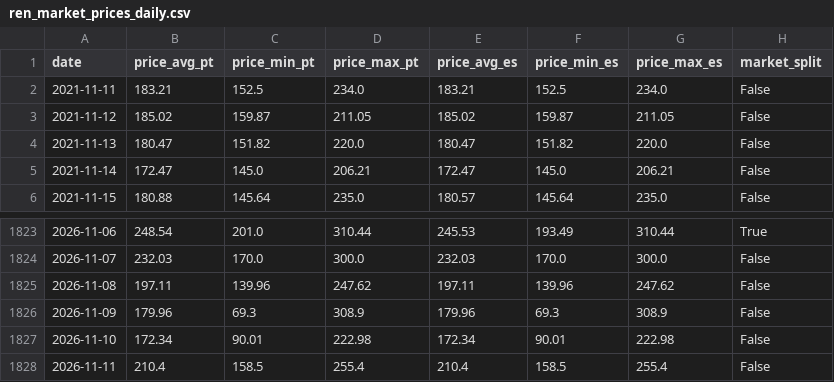
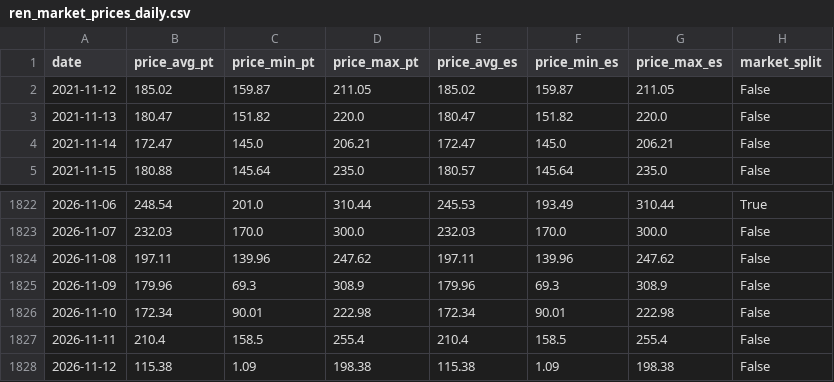
Before and after one commit to JoaoFelicissimo03/PT-Energy-Transition-Analytics, a CSV file: data/processed/ren_market_prices_daily.csv, drawn as a sheet; only a part is shown, gaps mark what is left out.

```diff
--- a/data/processed/ren_market_prices_daily.csv
+++ b/data/processed/ren_market_prices_daily.csv
@@ -1,3 +1,2 @@
 date,price_avg_pt,price_min_pt,price_max_pt,price_avg_es,price_min_es,price_max_es,market_split
-2021-11-11,183.21,152.5,234.0,183.21,152.5,234.0,False
 2021-11-12,185.02,159.87,211.05,185.02,159.87,211.05,False
@@ -1828 +1827,2 @@ date,price_avg_pt,price_min_pt,price_max_pt,price_avg_es,price_min_es,price_max_
 2026-11-11,210.4,158.5,255.4,210.4,158.5,255.4,False
+2026-11-12,115.38,1.09,198.38,115.38,1.09,198.38,False
```
Also changed, not shown: data/processed/model_metrics.csv, data/processed/model_predictions.csv, 4 other files.
